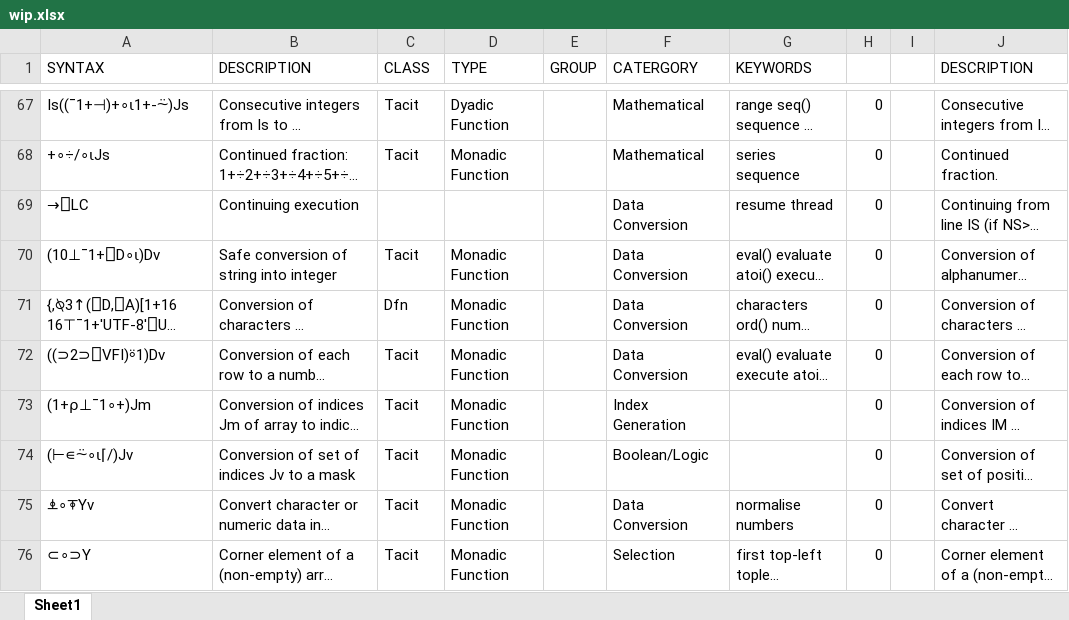
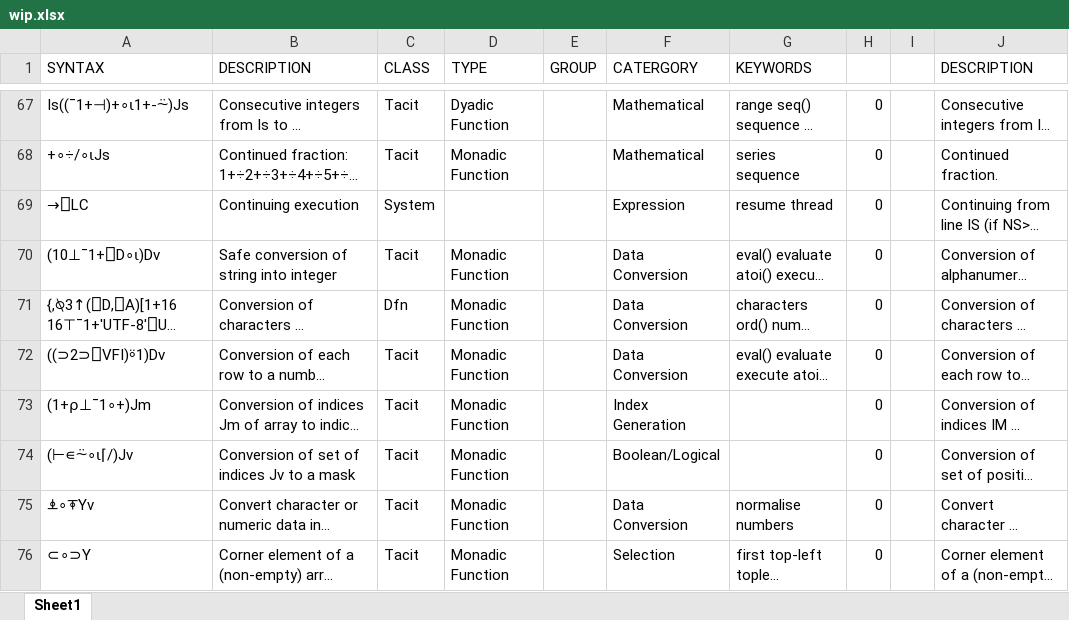
Before and after one commit to abrudz/aplcart, an Excel workbook: wip.xlsx, sheet Sheet1, drawn as a sheet; only a part is shown, gaps mark what is left out; long unchanged cells end in …; values as stored, in another font and other column widths than the file's, no cell formats; the diff covers the shown part only; the diff names each change by its address in the sheet, - before the commit and + after, or states it on an @@ line.

```diff
--- a/wip.xlsx (sheet Sheet1)
+++ b/wip.xlsx (sheet Sheet1)
-C69 (CLASS): (empty)
+C69 (CLASS): System
-F69 (CATERGORY): Data Conversion
+F69 (CATERGORY): Expression
-F74 (CATERGORY): Boolean/Logic
+F74 (CATERGORY): Boolean/Logical
```
Also changed, not shown: 89 added rows, 122 removed rows and 24 edited cells elsewhere in this sheet, cell formats, formulas that keep their value, 1 other file.
